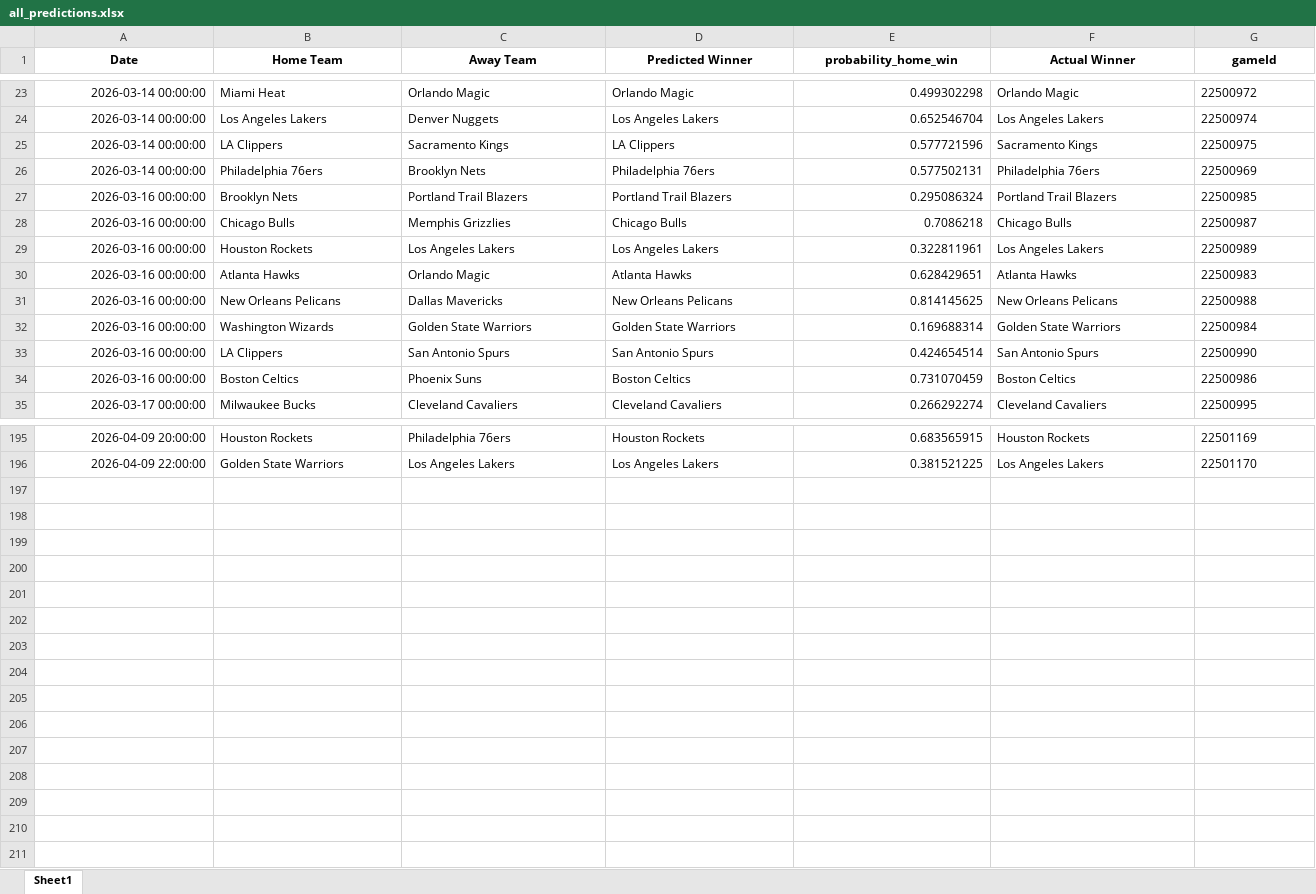
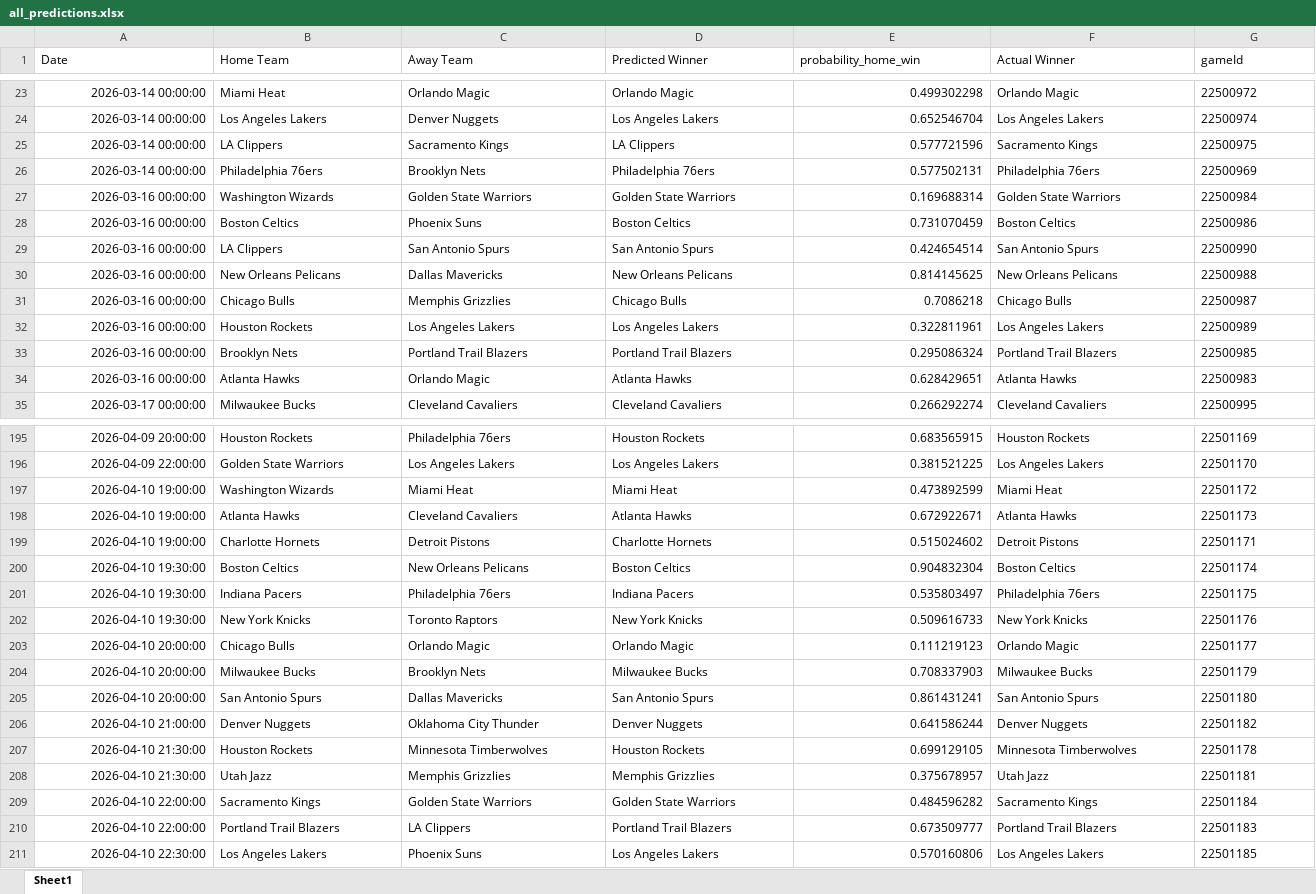
Before and after one commit to mgilzapa/NBA_predicts, an Excel workbook: output/all_predictions.xlsx, sheet Sheet1, drawn as a sheet; only a part is shown, gaps mark what is left out; values as stored, in another font and other column widths than the file's, no borders; the diff covers the shown part only; the diff names each change by its address in the sheet, - before the commit and + after, or states it on an @@ line.

```diff
--- a/output/all_predictions.xlsx (sheet Sheet1)
+++ b/output/all_predictions.xlsx (sheet Sheet1)
@@ A1:G1 bold: on → off, alignment: center → left @@
@@ row 32 moved to row 27: 2026-03-16 00:00:00 @@
@@ row 34 moved to row 28: 2026-03-16 00:00:00 @@
@@ row 33 moved to row 29: 2026-03-16 00:00:00 @@
@@ row 31 moved to row 30: 2026-03-16 00:00:00 @@
@@ row 27 moved to row 33: 2026-03-16 00:00:00 @@
+row 197: 2026-04-10 19:00:00 | Washington Wizards | Miami Heat | Miami Heat | 0.473892599 | Miami Heat | 22501172
+row 198: 2026-04-10 19:00:00 | Atlanta Hawks | Cleveland Cavaliers | Atlanta Hawks | 0.672922671 | Atlanta Hawks | 22501173
+row 199: 2026-04-10 19:00:00 | Charlotte Hornets | Detroit Pistons | Charlotte Hornets | 0.515024602 | Detroit Pistons | 22501171
+row 200: 2026-04-10 19:30:00 | Boston Celtics | New Orleans Pelicans | Boston Celtics | 0.904832304 | Boston Celtics | 22501174
+row 201: 2026-04-10 19:30:00 | Indiana Pacers | Philadelphia 76ers | Indiana Pacers | 0.535803497 | Philadelphia 76ers | 22501175
+row 202: 2026-04-10 19:30:00 | New York Knicks | Toronto Raptors | New York Knicks | 0.509616733 | New York Knicks | 22501176
+row 203: 2026-04-10 20:00:00 | Chicago Bulls | Orlando Magic | Orlando Magic | 0.111219123 | Orlando Magic | 22501177
+row 204: 2026-04-10 20:00:00 | Milwaukee Bucks | Brooklyn Nets | Milwaukee Bucks | 0.708337903 | Milwaukee Bucks | 22501179
+row 205: 2026-04-10 20:00:00 | San Antonio Spurs | Dallas Mavericks | San Antonio Spurs | 0.861431241 | San Antonio Spurs | 22501180
+row 206: 2026-04-10 21:00:00 | Denver Nuggets | Oklahoma City Thunder | Denver Nuggets | 0.641586244 | Denver Nuggets | 22501182
+row 207: 2026-04-10 21:30:00 | Houston Rockets | Minnesota Timberwolves | Houston Rockets | 0.699129105 | Minnesota Timberwolves | 22501178
+row 208: 2026-04-10 21:30:00 | Utah Jazz | Memphis Grizzlies | Memphis Grizzlies | 0.375678957 | Utah Jazz | 22501181
+row 209: 2026-04-10 22:00:00 | Sacramento Kings | Golden State Warriors | Golden State Warriors | 0.484596282 | Sacramento Kings | 22501184
+row 210: 2026-04-10 22:00:00 | Portland Trail Blazers | LA Clippers | Portland Trail Blazers | 0.673509777 | Portland Trail Blazers | 22501183
+row 211: 2026-04-10 22:30:00 | Los Angeles Lakers | Phoenix Suns | Los Angeles Lakers | 0.570160806 | Los Angeles Lakers | 22501185
```
Also changed, not shown: 22 moved rows and 1 edited cell elsewhere in this sheet, output/predictions.xlsx, 3 other files.
